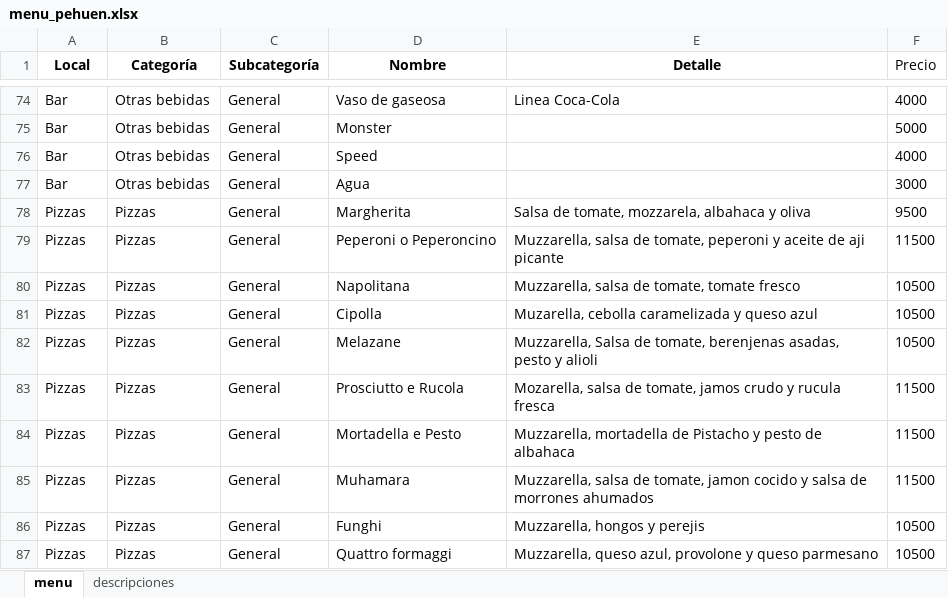
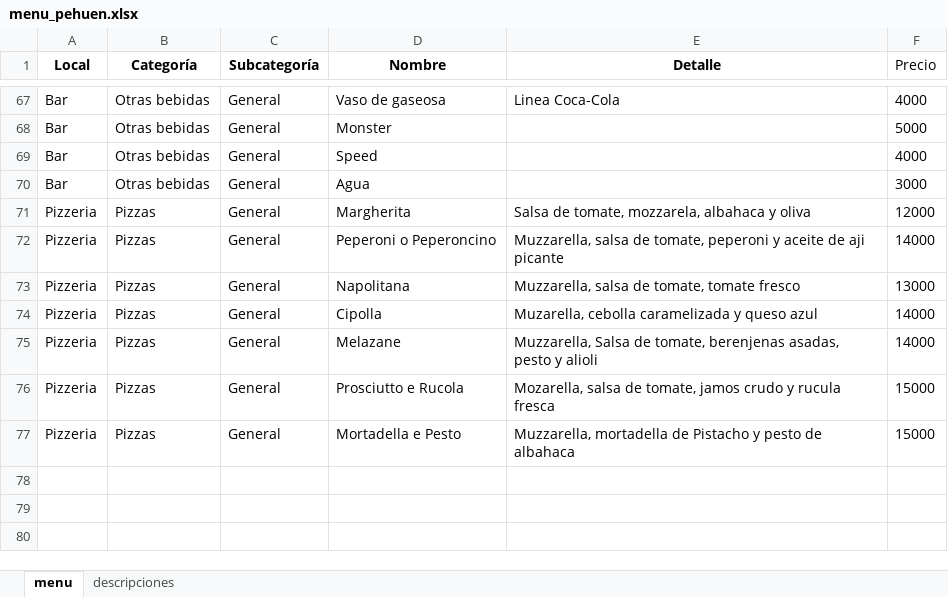
Before and after one commit to YagoMaller/menu_digital, an Excel workbook: menu_pehuen.xlsx, sheet menu, drawn as a sheet; only a part is shown, gaps mark what is left out; values as stored, in another font and other column widths than the file's, no borders; charts and pictures not drawn; removed rows and columns are numbered as before the commit, all else as after; the diff covers the shown part only; the diff names each change by its address in the sheet, - before the commit and + after, or states it on an @@ line.

Commit message:
Change menu

```diff
--- a/menu_pehuen.xlsx (sheet menu)
+++ b/menu_pehuen.xlsx (sheet menu)
-A71:A77 (Local): Pizzas
+A71:A77 (Local): Pizzeria
-F71 (Precio): 9500
+F71 (Precio): 12000
-F72 (Precio): 11500
+F72 (Precio): 14000
-F73 (Precio): 10500
+F73 (Precio): 13000
-F74:F75 (Precio): 10500
+F74:F75 (Precio): 14000
-F76:F77 (Precio): 11500
+F76:F77 (Precio): 15000
-row 85: Pizzas | Pizzas | General | Muhamara | Muzzarella, salsa de tomate, jamon cocido y salsa de morrones ahumados | 11500
-row 86: Pizzas | Pizzas | General | Funghi | Muzzarella, hongos y perejis | 10500
-row 87: Pizzas | Pizzas | General | Quattro formaggi | Muzzarella, queso azul, provolone y queso parmesano | 10500
```
Also changed, not shown: 14 added rows, 21 removed rows and 34 edited cells elsewhere in this sheet, sheet descripciones, charts or pictures, menu_pancho.xlsx, 1 other file.
